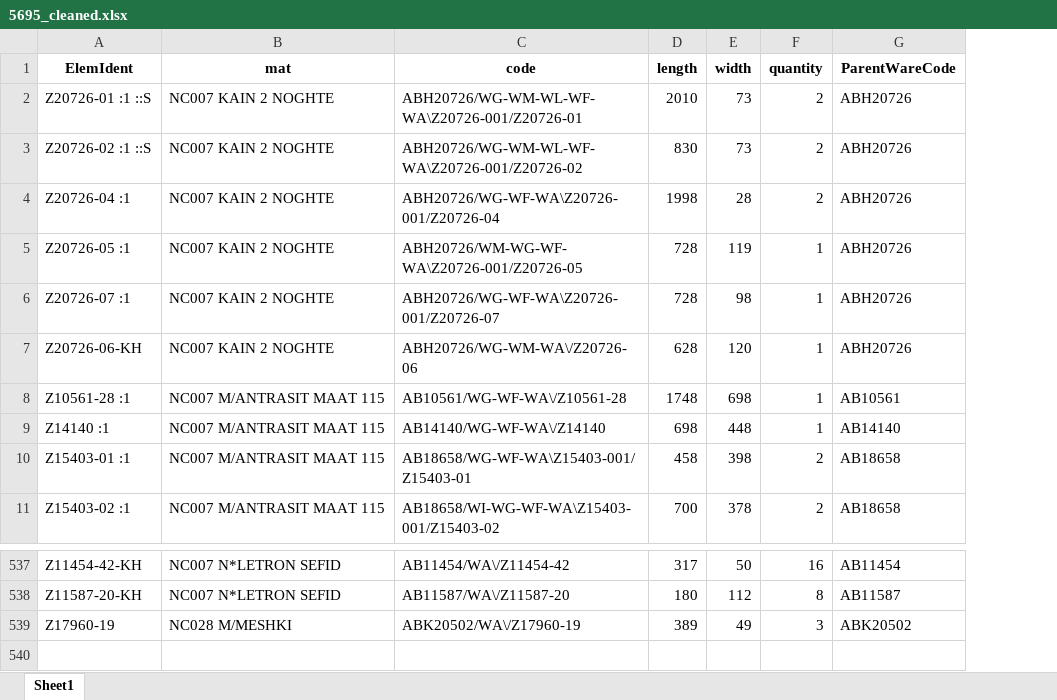
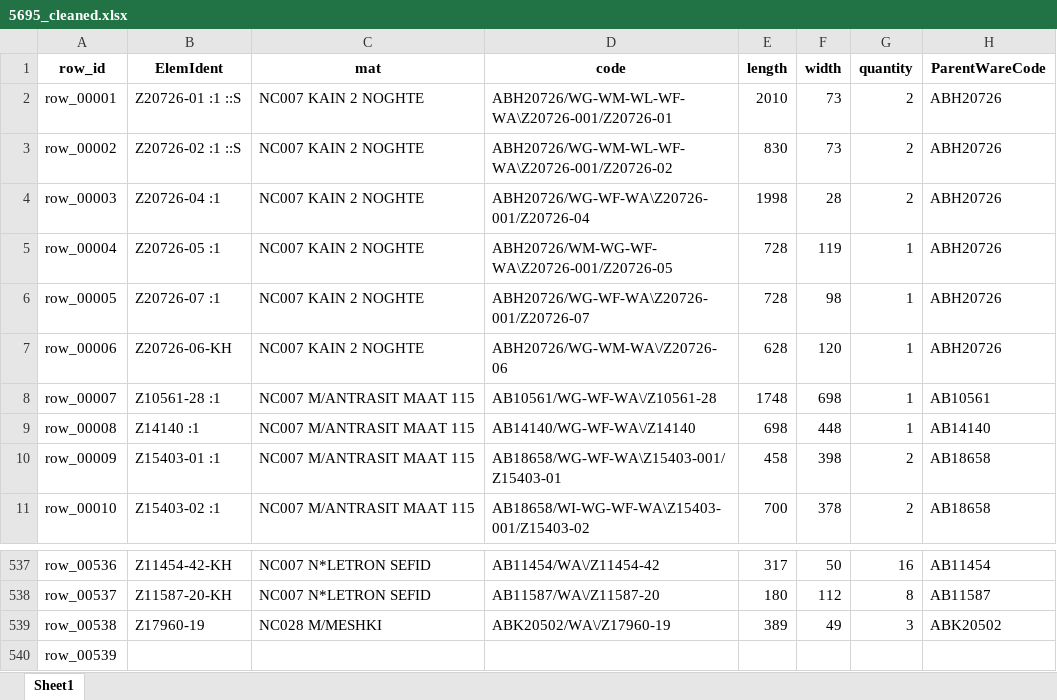
Before and after one commit to amkkashani/FJSP-Flexible-Job-Shop-Problem-, an Excel workbook: data/5695_cleaned.xlsx, sheet Sheet1, drawn as a sheet; only a part is shown, gaps mark what is left out; values as stored, in another font and other column widths than the file's, no borders; rows hold the shown columns only; the diff names each change by its address in the sheet, - before the commit and + after, or states it on an @@ line.

```diff
--- a/data/5695_cleaned.xlsx (sheet Sheet1)
+++ b/data/5695_cleaned.xlsx (sheet Sheet1)
+column A (row_id), rows 2-11: row_00001 | row_00002 | row_00003 | row_00004 | row_00005 | row_00006 | row_00007 | row_00008 | row_00009 | row_00010; rows 537-539: row_00536 | row_00537 | row_00538
+row 540: row_00539
```
Also changed, not shown: data/5693_cleaned.xlsx, 11 other files.
